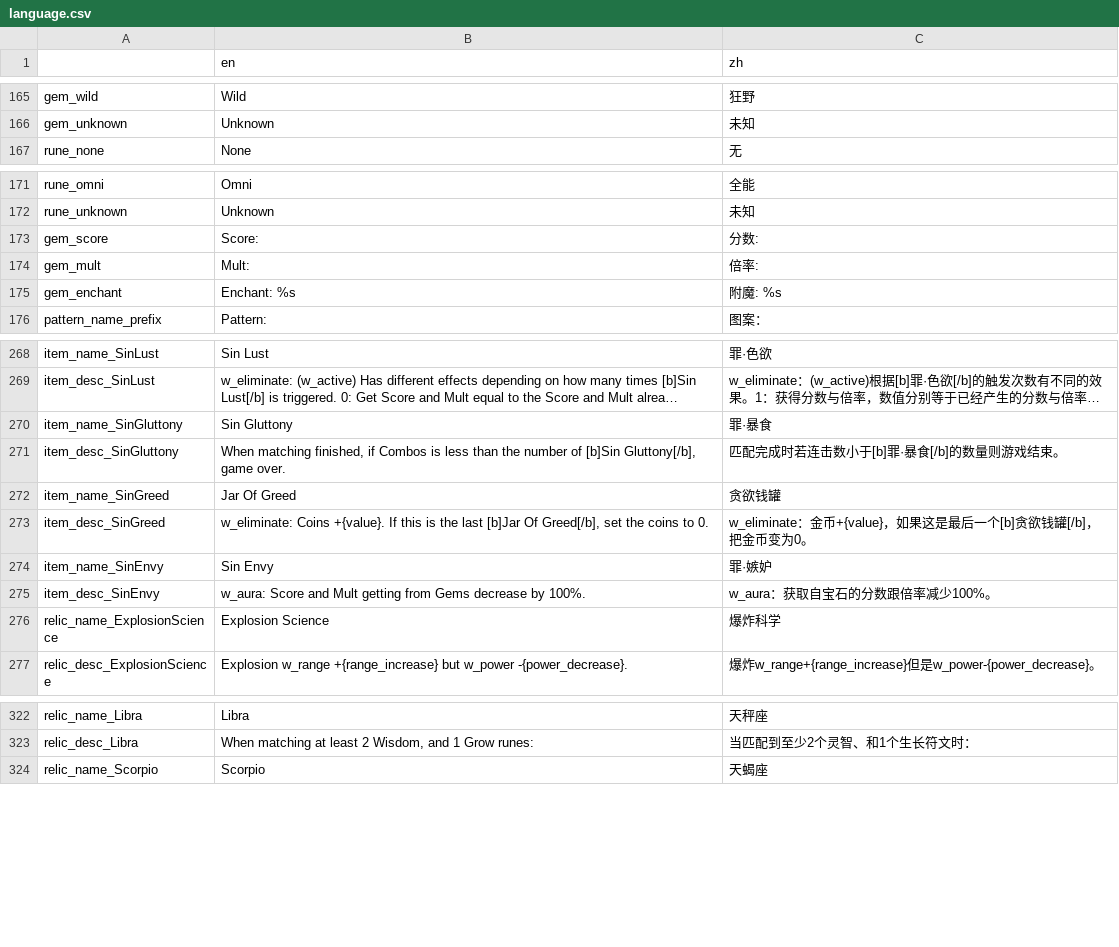
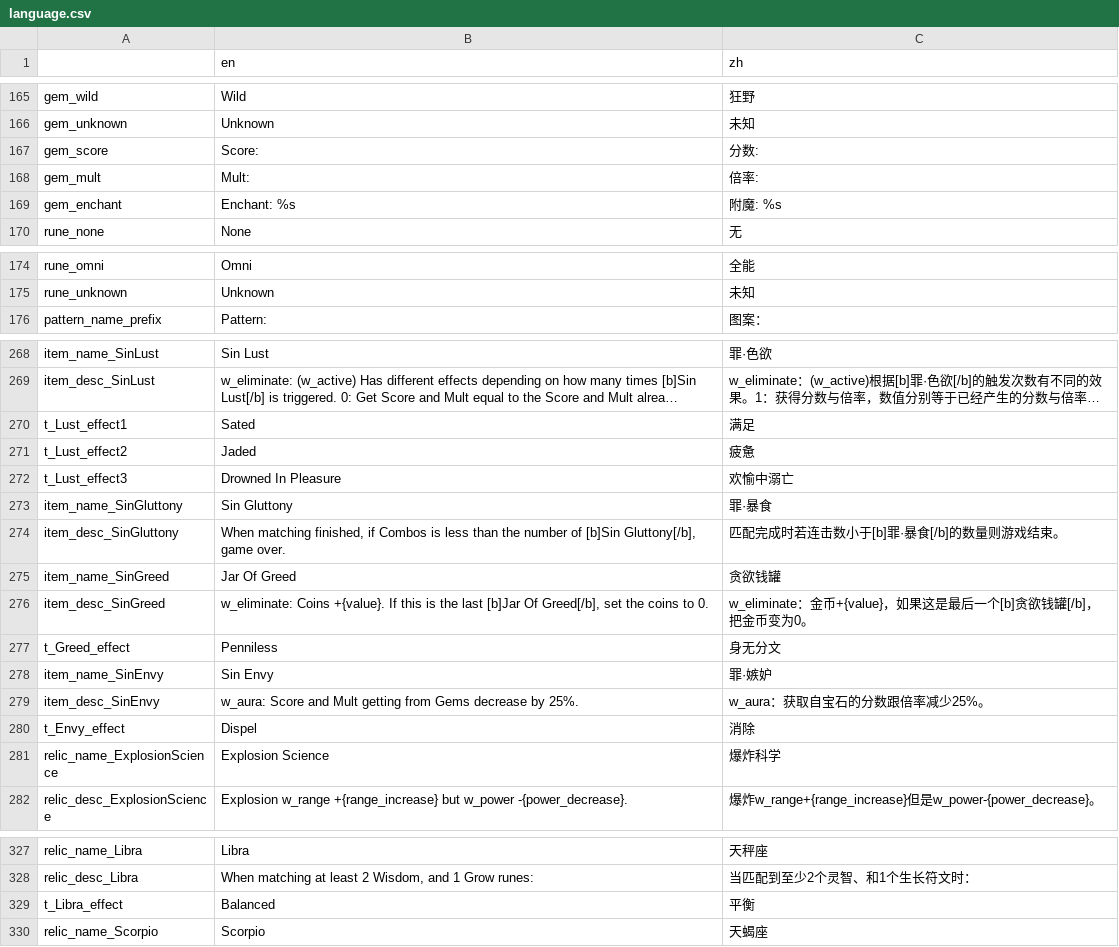
Before and after one commit to tkgamegroup/slot_gems, a CSV file: language/language.csv, drawn as a sheet; only a part is shown, gaps mark what is left out; long unchanged cells end in …; addresses are those after the commit; the diff names each change by its address in the sheet, - before the commit and + after, or states it on an @@ line.

```diff
--- a/language/language.csv
+++ b/language/language.csv
@@ row 173 moved to row 167: gem_score @@
@@ row 174 moved to row 168: gem_mult @@
@@ row 175 moved to row 169: gem_enchant @@
+row 270: t_Lust_effect1 | Sated | 满足
+row 271: t_Lust_effect2 | Jaded | 疲惫
+row 272: t_Lust_effect3 | Drowned In Pleasure | 欢愉中溺亡
+row 277: t_Greed_effect | Penniless | 身无分文
-B279 (en): …decrease by 100%.
+B279 (en): …decrease by 25%.
-C279 (zh): w_aura：获取自宝石的分数跟倍率减少100%。
+C279 (zh): w_aura：获取自宝石的分数跟倍率减少25%。
+row 280: t_Envy_effect | Dispel | 消除
+row 329: t_Libra_effect | Balanced | 平衡
```
Also changed, not shown: 12 other files.
